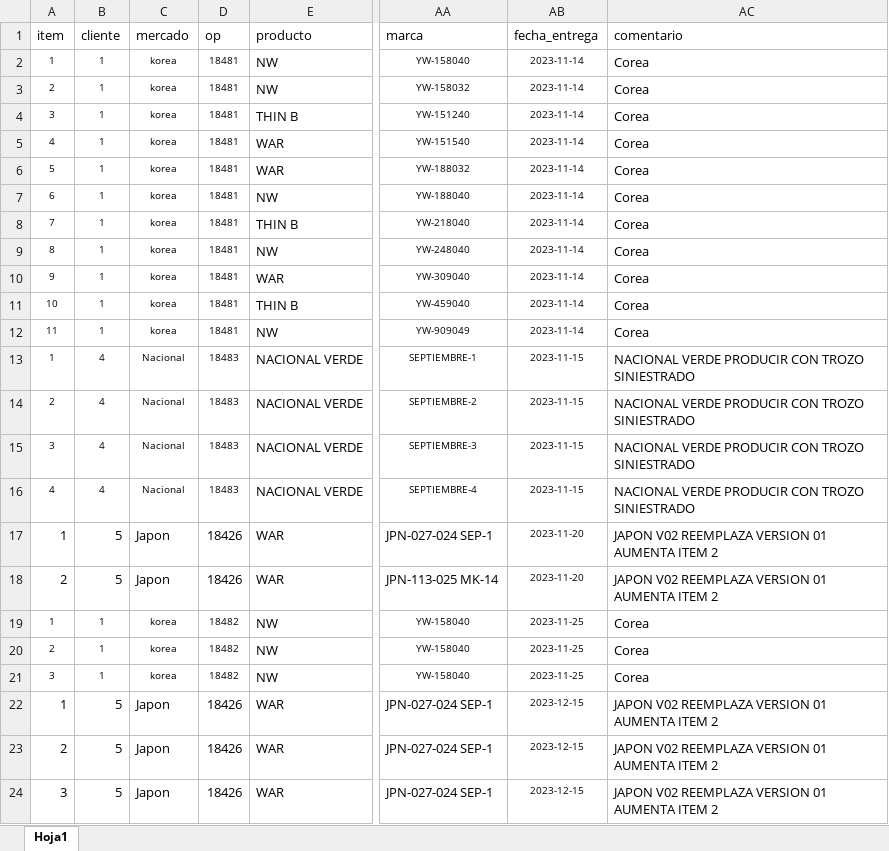
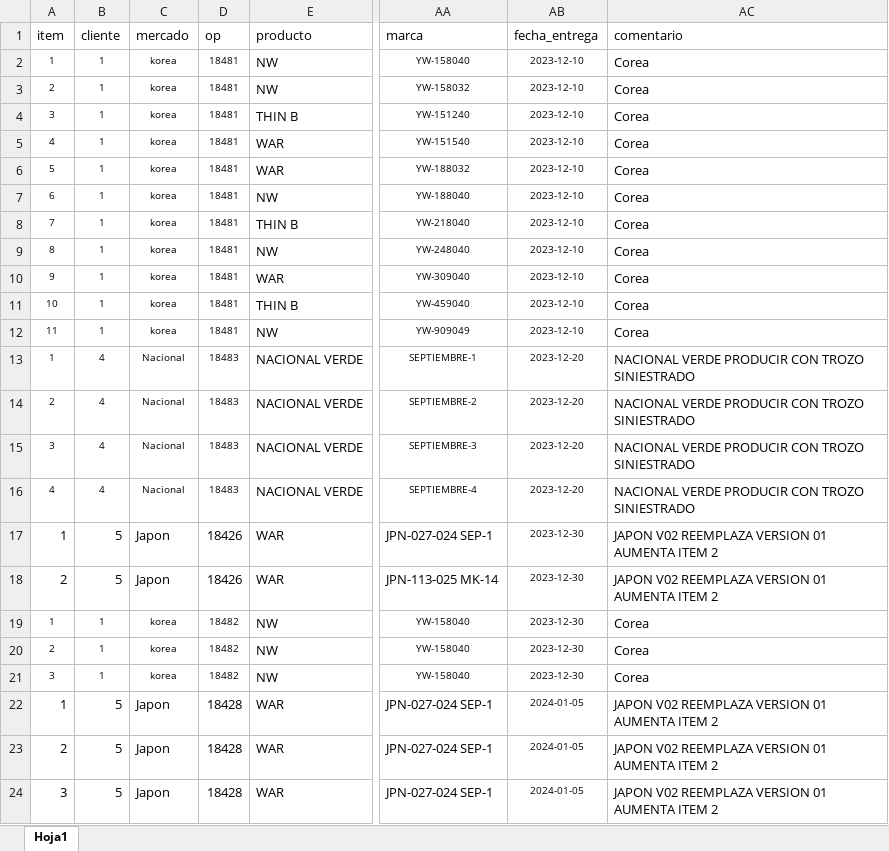
Before and after one commit to FranClone/spp_nuevo, an Excel workbook: core/media/Plantilla_ejemplo.xlsx, sheet Hoja1, drawn as a sheet; only a part is shown, gaps mark what is left out; values as stored, in another font and other column widths than the file's, no borders; the diff names each change by its address in the sheet, - before the commit and + after, or states it on an @@ line.

```diff
--- a/core/media/Plantilla_ejemplo.xlsx (sheet Hoja1)
+++ b/core/media/Plantilla_ejemplo.xlsx (sheet Hoja1)
-AB2:AB12 (fecha_entrega): 2023-11-14
+AB2:AB12 (fecha_entrega): 2023-12-10
-AB13:AB16 (fecha_entrega): 2023-11-15
+AB13:AB16 (fecha_entrega): 2023-12-20
-AB17:AB18 (fecha_entrega): 2023-11-20
+AB17:AB18 (fecha_entrega): 2023-12-30
-AB19:AB21 (fecha_entrega): 2023-11-25
+AB19:AB21 (fecha_entrega): 2023-12-30
-D22:D24 (op): 18426
+D22:D24 (op): 18428
-AB22:AB24 (fecha_entrega): 2023-12-15
+AB22:AB24 (fecha_entrega): 2024-01-05
```
Also changed, not shown: 5 other files.
